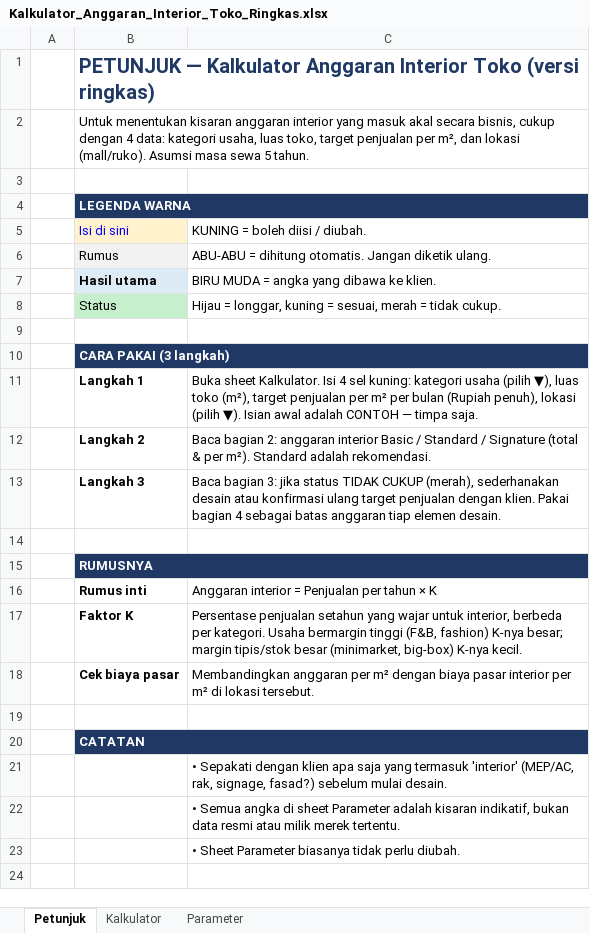
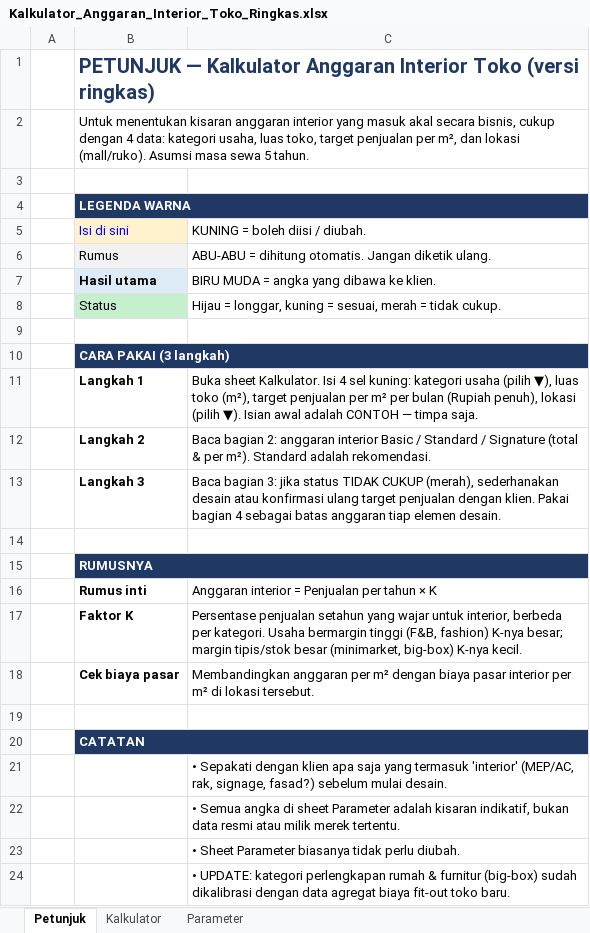
Before and after one commit to satebabicuy01-code/Deep-Research-skills, an Excel workbook: output/Kalkulator_Anggaran_Interior_Toko_Ringkas.xlsx, sheet Petunjuk, drawn as a sheet; values as stored, in another font and other column widths than the file's, no borders; the diff names each change by its address in the sheet, - before the commit and + after, or states it on an @@ line.

```diff
--- a/output/Kalkulator_Anggaran_Interior_Toko_Ringkas.xlsx (sheet Petunjuk)
+++ b/output/Kalkulator_Anggaran_Interior_Toko_Ringkas.xlsx (sheet Petunjuk)
+row 24:  |  | • UPDATE: kategori perlengkapan rumah & furnitur (big-box) sudah dikalibrasi dengan data agregat biaya fit-out toko baru.
```
Also changed, not shown: sheet Kalkulator, sheet Parameter, formulas that keep their value.
